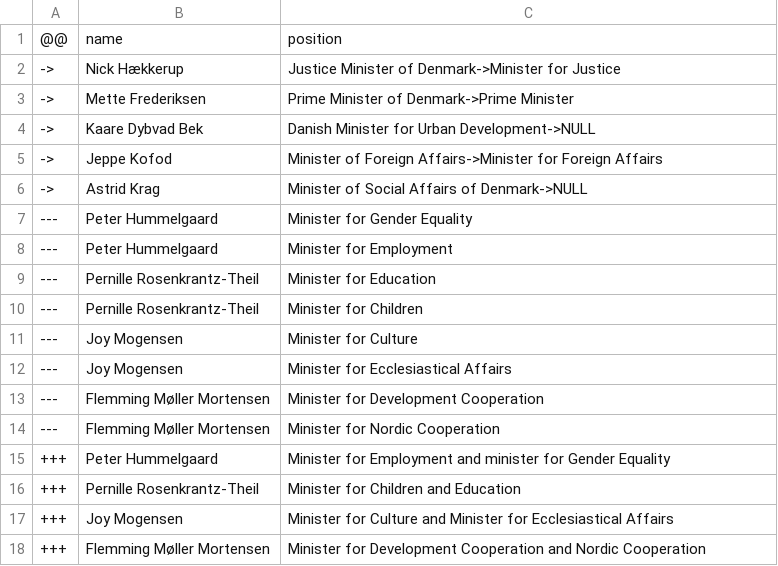
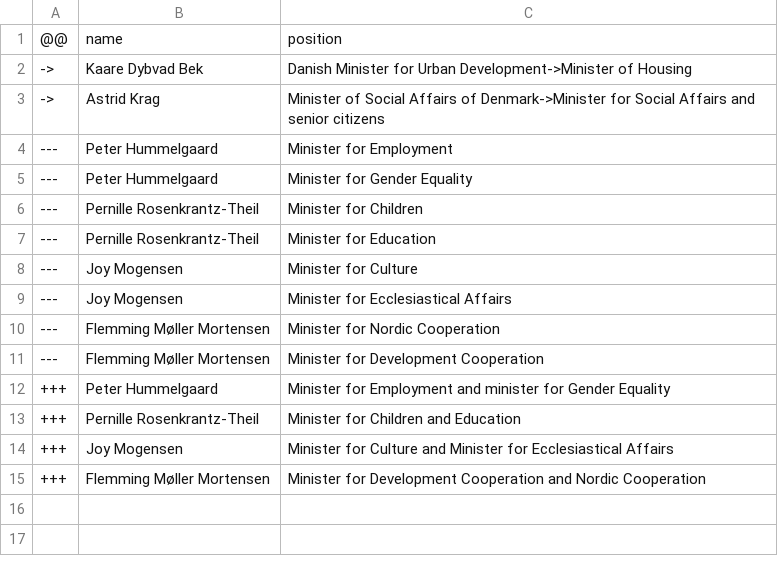
Before and after one commit to every-politician-scrapers/denmark-cabinet, a CSV file: data/diff.csv, drawn as a sheet.

```diff
--- a/data/diff.csv
+++ b/data/diff.csv
@@ -1,15 +1,12 @@
 @@,name,position
-->,Nick Hækkerup,Justice Minister of Denmark->Minister for Justice
-->,Mette Frederiksen,Prime Minister of Denmark->Prime Minister
-->,Kaare Dybvad Bek,Danish Minister for Urban Development->NULL
-->,Jeppe Kofod,Minister of Foreign Affairs->Minister for Foreign Affairs
-->,Astrid Krag,Minister of Social Affairs of Denmark->NULL
+->,Kaare Dybvad Bek,Danish Minister for Urban Development->Minister of Housing
+->,Astrid Krag,Minister of Social Affairs of Denmark->Minister for Social Affairs and senior citizens
+---,Peter Hummelgaard,Minister for Employment
 ---,Peter Hummelgaard,Minister for Gender Equality
----,Peter Hummelgaard,Minister for Employment
+---,Pernille Rosenkrantz-Theil,Minister for Children
 ---,Pernille Rosenkrantz-Theil,Minister for Education
----,Pernille Rosenkrantz-Theil,Minister for Children
 ---,Joy Mogensen,Minister for Culture
 ---,Joy Mogensen,Minister for Ecclesiastical Affairs
+---,Flemming Møller Mortensen,Minister for Nordic Cooperation
 ---,Flemming Møller Mortensen,Minister for Development Cooperation
----,Flemming Møller Mortensen,Minister for Nordic Cooperation
 +++,Peter Hummelgaard,Minister for Employment and minister for Gender Equality
```
Also changed, not shown: data/official.csv, data/wikidata.csv.
